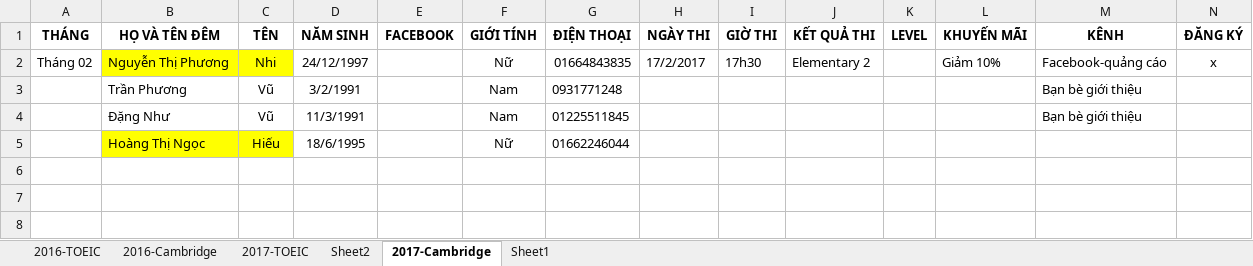
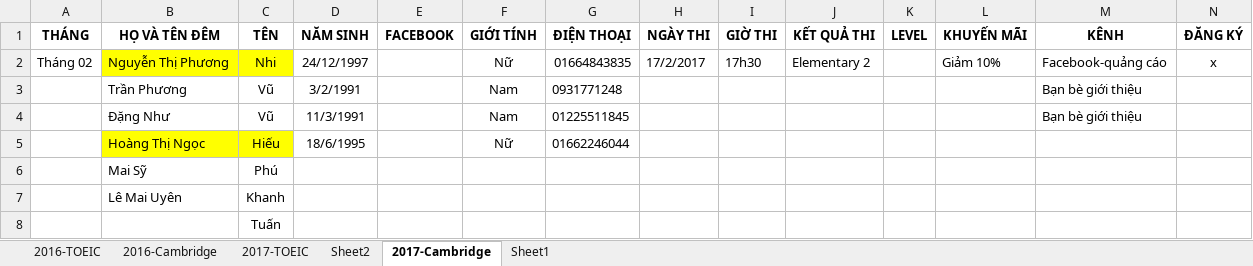
Before and after one commit to dhphong87/Success, an Excel workbook: Danh Sach Lop/Danh Sach Hoi.xlsx, sheet 2017-Cambridge, drawn as a sheet; only a part is shown; values as stored, in another font and other column widths than the file's, no borders; rows hold the shown columns only; the diff names each change by its address in the sheet, - before the commit and + after, or states it on an @@ line.

```diff
--- a/Danh Sach Lop/Danh Sach Hoi.xlsx (sheet 2017-Cambridge)
+++ b/Danh Sach Lop/Danh Sach Hoi.xlsx (sheet 2017-Cambridge)
+row 6:  | Mai Sỹ | Phú
+row 7:  | Lê Mai Uyên | Khanh
+row 8:  |  | Tuấn
```
Also changed, not shown: sheet Sheet2.
